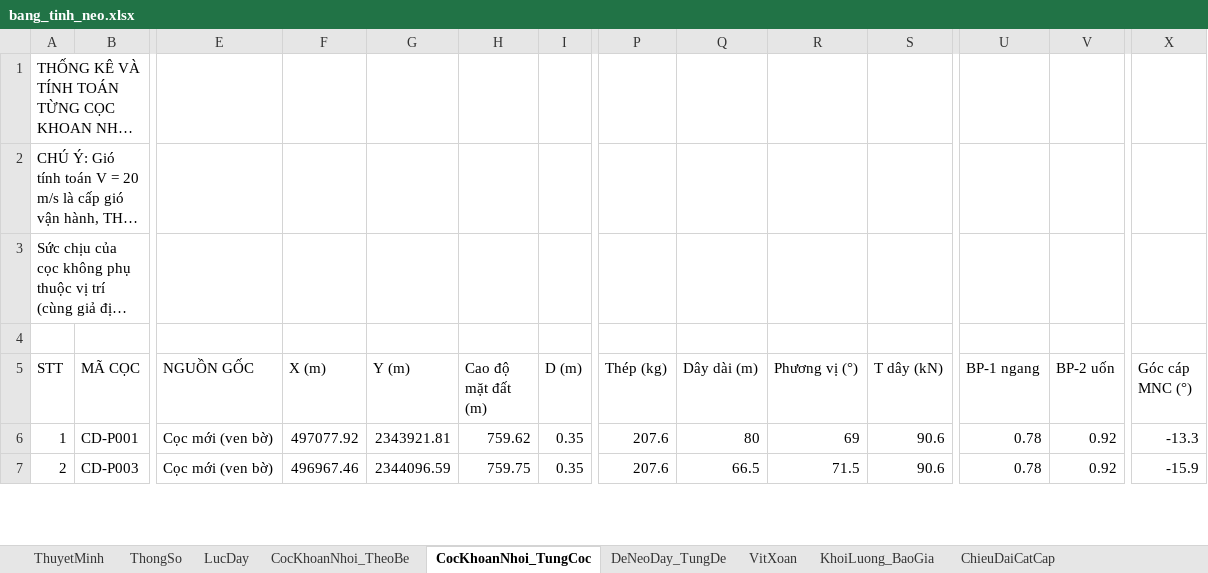
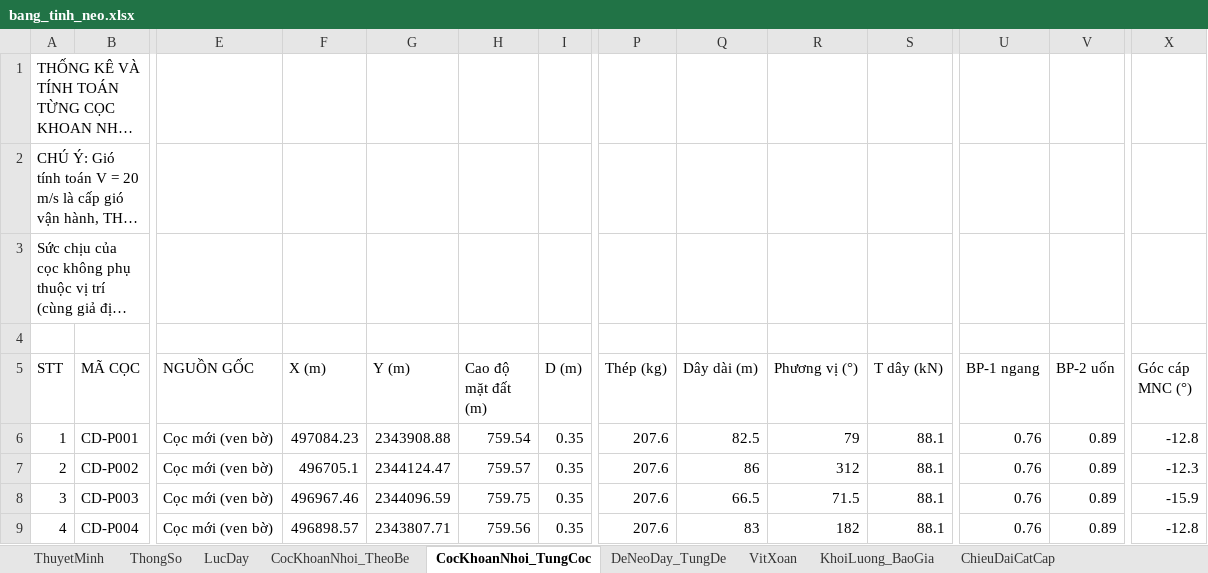
Before and after one commit to MinhNhat108/webneobe, an Excel workbook: docs/mat-bang-neo-chieng-dong/bang_tinh_neo.xlsx, sheet CocKhoanNhoi_TungCoc, drawn as a sheet; only a part is shown, gaps mark what is left out; long unchanged cells end in …; values as stored, in another font and other column widths than the file's, no borders; addresses are those after the commit; rows hold the shown columns only; the diff covers the shown part only; the diff names each change by its address in the sheet, - before the commit and + after, or states it on an @@ line.

```diff
--- a/docs/mat-bang-neo-chieng-dong/bang_tinh_neo.xlsx (sheet CocKhoanNhoi_TungCoc)
+++ b/docs/mat-bang-neo-chieng-dong/bang_tinh_neo.xlsx (sheet CocKhoanNhoi_TungCoc)
@@ column A (STT) renumbered from row 1 down @@
-F6 (X (m)): 497077.92
+F6 (X (m)): 497084.23
-G6 (Y (m)): 2343921.81
+G6 (Y (m)): 2343908.88
-H6 (Cao độ mặt đất (m)): 759.62
+H6 (Cao độ mặt đất (m)): 759.54
-Q6 (Dây dài (m)): 80
+Q6 (Dây dài (m)): 82.5
-R6 (Phương vị (°)): 69
+R6 (Phương vị (°)): 79
-S6 (T dây (kN)): 90.6
+S6 (T dây (kN)): 88.1
-U6 (BP-1 ngang): 0.78
+U6 (BP-1 ngang): 0.76
-V6 (BP-2 uốn): 0.92
+V6 (BP-2 uốn): 0.89
-X6 (Góc cáp MNC (°)): -13.3
+X6 (Góc cáp MNC (°)): -12.8
+row 7: 2 | CD-P002 | Cọc mới (ven bờ) | 496705.1 | 2344124.47 | 759.57 | 0.35 | 207.6 | 86 | 312 | 88.1 | 0.76 | 0.89 | -12.3
-S8 (T dây (kN)): 90.6
+S8 (T dây (kN)): 88.1
-U8 (BP-1 ngang): 0.78
+U8 (BP-1 ngang): 0.76
-V8 (BP-2 uốn): 0.92
+V8 (BP-2 uốn): 0.89
+row 9: 4 | CD-P004 | Cọc mới (ven bờ) | 496898.57 | 2343807.71 | 759.56 | 0.35 | 207.6 | 83 | 182 | 88.1 | 0.76 | 0.89 | -12.8
```
Also changed, not shown: 18 added rows, 1 removed row and 321 edited cells elsewhere in this sheet, sheet DeNeoDay_TungDe, sheet ChieuDaiCatCap, sheet VitXoan, sheet CanBangNeo_MucNuoc, sheet ThuyetMinh, sheet KhoiLuong_BaoGia, 2 more sheets, docs/mat-bang-neo-chieng-dong/bang_thong_ke_neo_1_be.xlsx, public/docs_chieng_dong/HOCHIENGDONG_BANG_THONG_KE_NEO_1_BE.xlsx, 23 other files.
